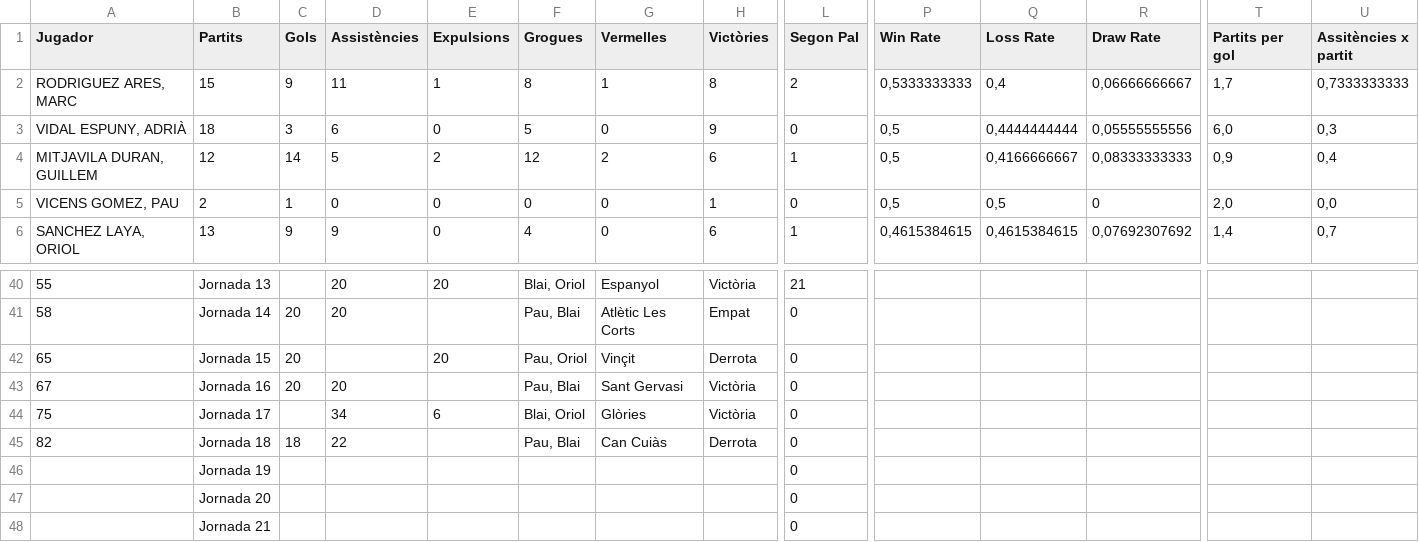
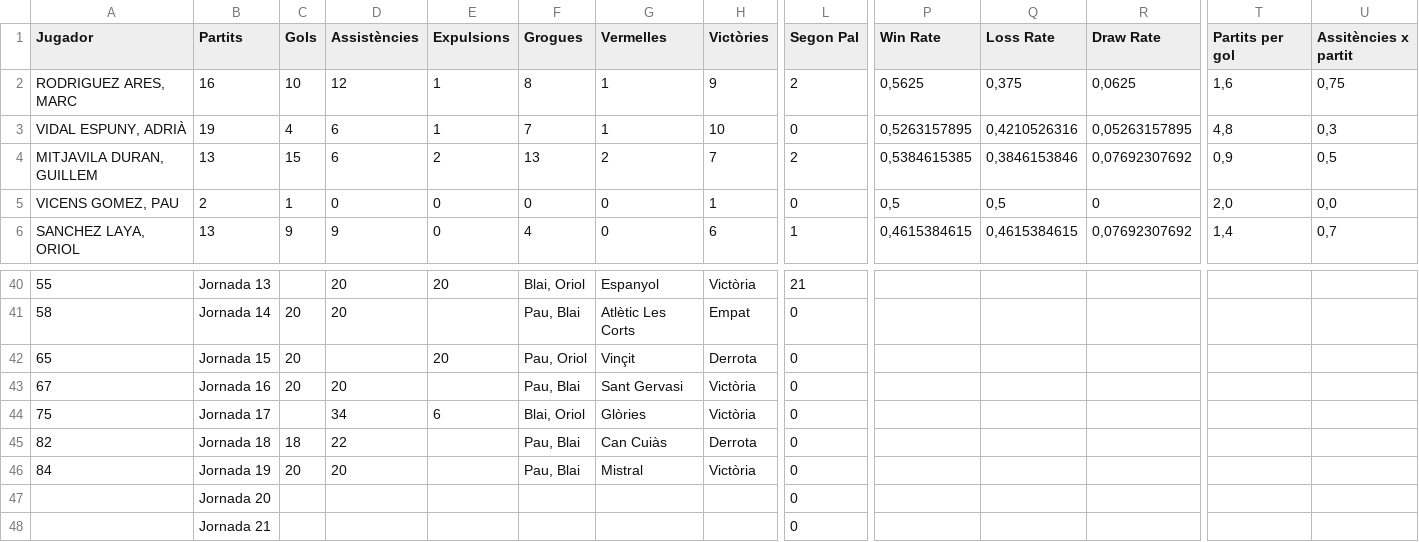
Before and after one commit to Blaieet/CMX-Stats, a CSV file: LaMasia 25_26 - Jugadors.csv, drawn as a sheet; only a part is shown, gaps mark what is left out; removed rows and columns are numbered as before the commit, all else as after; rows hold the shown columns only; the diff covers the shown part only; the diff names each change by its address in the sheet, - before the commit and + after, or states it on an @@ line.

```diff
--- a/LaMasia 25_26 - Jugadors.csv
+++ b/LaMasia 25_26 - Jugadors.csv
-B2 (Partits): 15
+B2 (Partits): 16
-C2 (Gols): 9
+C2 (Gols): 10
-D2 (Assistències): 11
+D2 (Assistències): 12
-H2 (Victòries): 8
+H2 (Victòries): 9
-P2 (Win Rate): 0,5333333333
+P2 (Win Rate): 0,5625
-Q2 (Loss Rate): 0,4
+Q2 (Loss Rate): 0,375
-R2 (Draw Rate): 0,06666666667
+R2 (Draw Rate): 0,0625
-T2 (Partits per gol): 1,7
+T2 (Partits per gol): 1,6
-U2 (Assitències x partit): 0,7333333333
+U2 (Assitències x partit): 0,75
-B3 (Partits): 18
+B3 (Partits): 19
-C3 (Gols): 3
+C3 (Gols): 4
-E3 (Expulsions): 0
+E3 (Expulsions): 1
-F3 (Grogues): 5
+F3 (Grogues): 7
-G3 (Vermelles): 0
+G3 (Vermelles): 1
-H3 (Victòries): 9
+H3 (Victòries): 10
-P3 (Win Rate): 0,5
+P3 (Win Rate): 0,5263157895
-Q3 (Loss Rate): 0,4444444444
+Q3 (Loss Rate): 0,4210526316
-R3 (Draw Rate): 0,05555555556
+R3 (Draw Rate): 0,05263157895
-T3 (Partits per gol): 6,0
+T3 (Partits per gol): 4,8
-B4 (Partits): 12
+B4 (Partits): 13
-C4 (Gols): 14
+C4 (Gols): 15
-D4 (Assistències): 5
+D4 (Assistències): 6
-F4 (Grogues): 12
+F4 (Grogues): 13
-H4 (Victòries): 6
+H4 (Victòries): 7
-L4 (Segon Pal): 1
+L4 (Segon Pal): 2
-P4 (Win Rate): 0,5
+P4 (Win Rate): 0,5384615385
-Q4 (Loss Rate): 0,4166666667
+Q4 (Loss Rate): 0,3846153846
-R4 (Draw Rate): 0,08333333333
+R4 (Draw Rate): 0,07692307692
-U4 (Assitències x partit): 0,4
+U4 (Assitències x partit): 0,5
-row 46:  | Jornada 19 |  |  |  |  |  |  | 0
+row 46: 84 | Jornada 19 | 20 | 20 |  | Pau, Blai | Mistral | Victòria | 0
```
Also changed, not shown: 57 edited cells elsewhere in this file, Còpia de LaMasia 25_26 - Jornades.csv, 14 other files.
